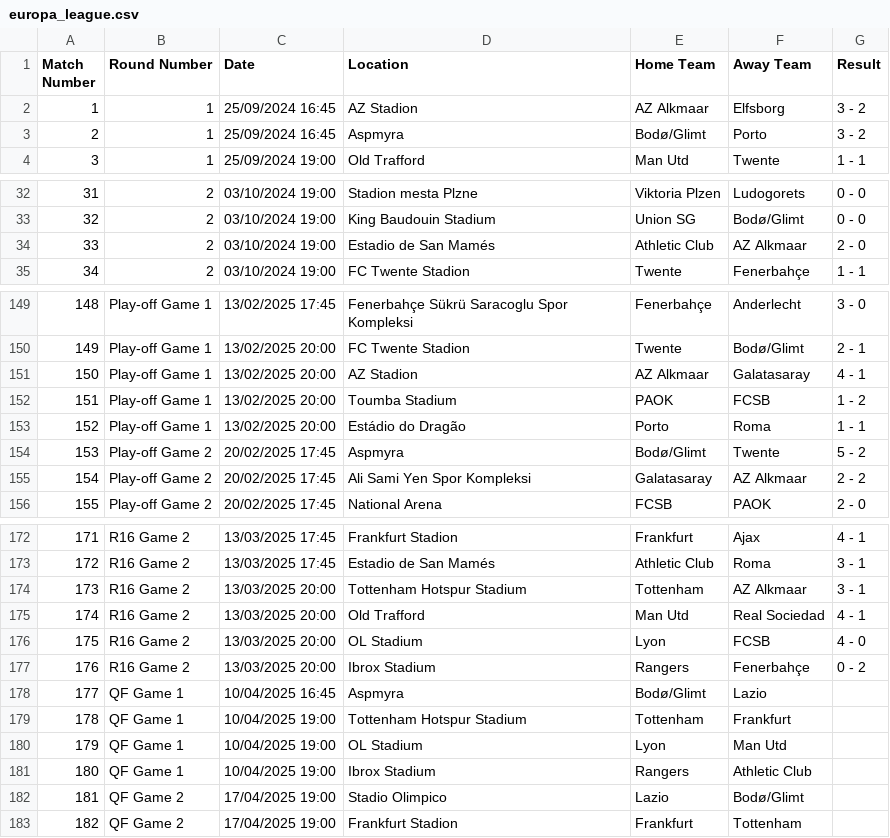
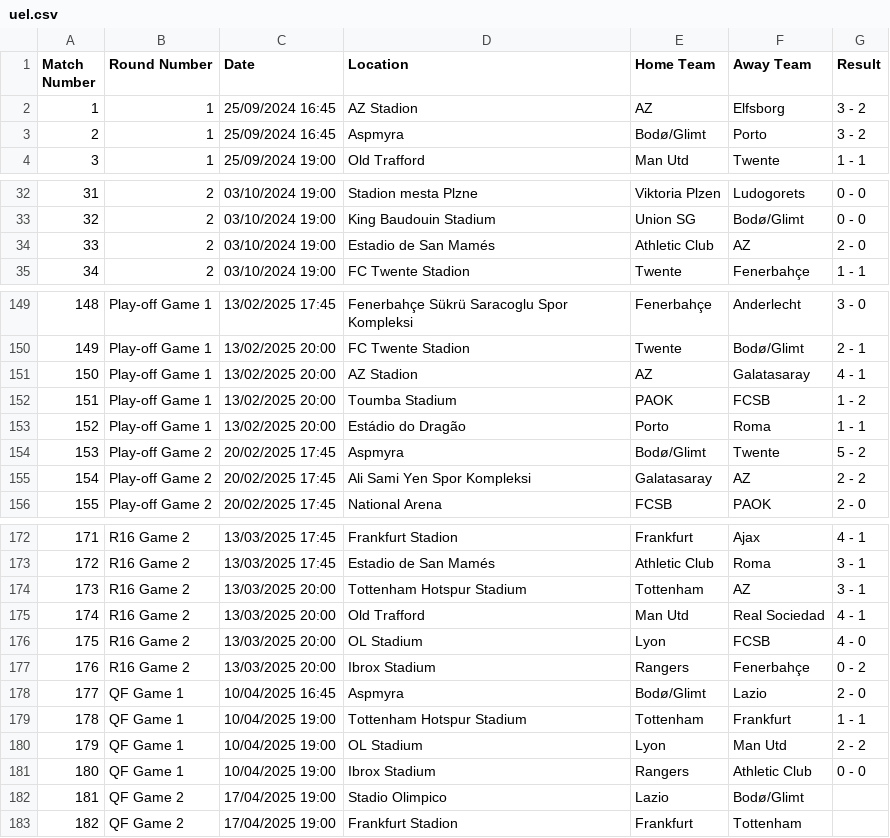
Before and after one commit to ercikanalp/EloBasedPredictiveModel, a CSV file: CSVs/uel.csv (was CSVs/europa_league.csv), drawn as a sheet; only a part is shown, gaps mark what is left out; the diff covers the shown part only.

```diff
--- a/CSVs/europa_league.csv
+++ b/CSVs/uel.csv
@@ -1,3 +1,3 @@
 Match Number,Round Number,Date,Location,Home Team,Away Team,Result
-1,1,25/09/2024 16:45,AZ Stadion,AZ Alkmaar,Elfsborg,3 - 2
+1,1,25/09/2024 16:45,AZ Stadion,AZ,Elfsborg,3 - 2
 2,1,25/09/2024 16:45,Aspmyra,Bodø/Glimt,Porto,3 - 2
@@ -33,3 +33,3 @@ Match Number,Round Number,Date,Location,Home Team,Away Team,Result
 32,2,03/10/2024 19:00,King Baudouin Stadium,Union SG,Bodø/Glimt,0 - 0
-33,2,03/10/2024 19:00,Estadio de San Mamés,Athletic Club,AZ Alkmaar,2 - 0
+33,2,03/10/2024 19:00,Estadio de San Mamés,Athletic Club,AZ,2 - 0
 34,2,03/10/2024 19:00,FC Twente Stadion,Twente,Fenerbahçe,1 - 1
@@ -150,3 +150,3 @@ Match Number,Round Number,Date,Location,Home Team,Away Team,Result
 149,Play-off Game 1,13/02/2025 20:00,FC Twente Stadion,Twente,Bodø/Glimt,2 - 1
-150,Play-off Game 1,13/02/2025 20:00,AZ Stadion,AZ Alkmaar,Galatasaray,4 - 1
+150,Play-off Game 1,13/02/2025 20:00,AZ Stadion,AZ,Galatasaray,4 - 1
 151,Play-off Game 1,13/02/2025 20:00,Toumba Stadium,PAOK,FCSB,1 - 2
@@ -154,3 +154,3 @@ Match Number,Round Number,Date,Location,Home Team,Away Team,Result
 153,Play-off Game 2,20/02/2025 17:45,Aspmyra,Bodø/Glimt,Twente,5 - 2
-154,Play-off Game 2,20/02/2025 17:45,Ali Sami Yen Spor Kompleksi,Galatasaray,AZ Alkmaar,2 - 2
+154,Play-off Game 2,20/02/2025 17:45,Ali Sami Yen Spor Kompleksi,Galatasaray,AZ,2 - 2
 155,Play-off Game 2,20/02/2025 17:45,National Arena,FCSB,PAOK,2 - 0
@@ -173,3 +173,3 @@ Match Number,Round Number,Date,Location,Home Team,Away Team,Result
 172,R16 Game 2,13/03/2025 17:45,Estadio de San Mamés,Athletic Club,Roma,3 - 1
-173,R16 Game 2,13/03/2025 20:00,Tottenham Hotspur Stadium,Tottenham,AZ Alkmaar,3 - 1
+173,R16 Game 2,13/03/2025 20:00,Tottenham Hotspur Stadium,Tottenham,AZ,3 - 1
 174,R16 Game 2,13/03/2025 20:00,Old Trafford,Man Utd,Real Sociedad,4 - 1
@@ -177,6 +177,6 @@ Match Number,Round Number,Date,Location,Home Team,Away Team,Result
 176,R16 Game 2,13/03/2025 20:00,Ibrox Stadium,Rangers,Fenerbahçe,0 - 2
-177,QF Game 1,10/04/2025 16:45,Aspmyra,Bodø/Glimt,Lazio,
-178,QF Game 1,10/04/2025 19:00,Tottenham Hotspur Stadium,Tottenham,Frankfurt,
-179,QF Game 1,10/04/2025 19:00,OL Stadium,Lyon,Man Utd,
-180,QF Game 1,10/04/2025 19:00,Ibrox Stadium,Rangers,Athletic Club,
+177,QF Game 1,10/04/2025 16:45,Aspmyra,Bodø/Glimt,Lazio,2 - 0
+178,QF Game 1,10/04/2025 19:00,Tottenham Hotspur Stadium,Tottenham,Frankfurt,1 - 1
+179,QF Game 1,10/04/2025 19:00,OL Stadium,Lyon,Man Utd,2 - 2
+180,QF Game 1,10/04/2025 19:00,Ibrox Stadium,Rangers,Athletic Club,0 - 0
 181,QF Game 2,17/04/2025 19:00,Stadio Olimpico,Lazio,Bodø/Glimt,
```
Also changed, not shown: 7 edited cells elsewhere in this file, CSVs/eredivisie.csv, CSVs/la_liga.csv, 10 other files.
